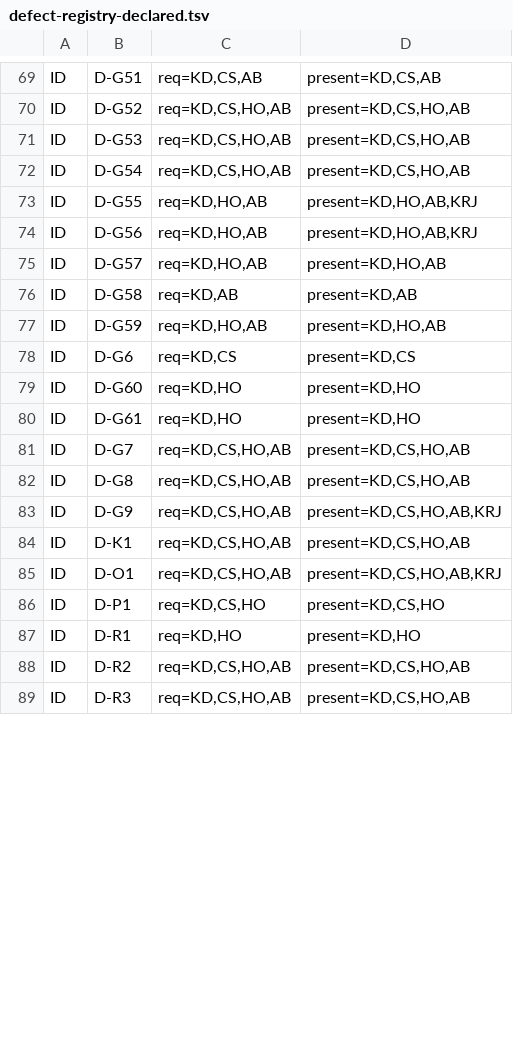
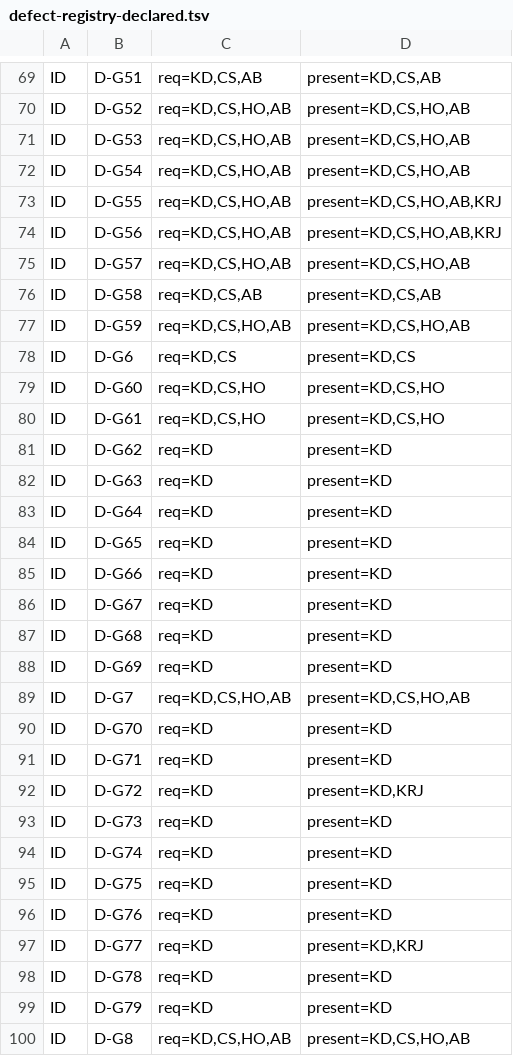
Before and after one commit to isharrrry/WPFOnLinux, a TSV file: build/MilBridge/tools/defect-registry-declared.tsv, drawn as a sheet; only a part is shown, gaps mark what is left out; the shorter side is filled out with more unchanged rows; the diff covers the shown part only.

```diff
--- a/build/MilBridge/tools/defect-registry-declared.tsv
+++ b/build/MilBridge/tools/defect-registry-declared.tsv
@@ -72,11 +72,29 @@ ID	D-G53	req=KD,CS,HO,AB	present=KD,CS,HO,AB
 ID	D-G54	req=KD,CS,HO,AB	present=KD,CS,HO,AB
-ID	D-G55	req=KD,HO,AB	present=KD,HO,AB,KRJ
-ID	D-G56	req=KD,HO,AB	present=KD,HO,AB,KRJ
-ID	D-G57	req=KD,HO,AB	present=KD,HO,AB
-ID	D-G58	req=KD,AB	present=KD,AB
-ID	D-G59	req=KD,HO,AB	present=KD,HO,AB
+ID	D-G55	req=KD,CS,HO,AB	present=KD,CS,HO,AB,KRJ
+ID	D-G56	req=KD,CS,HO,AB	present=KD,CS,HO,AB,KRJ
+ID	D-G57	req=KD,CS,HO,AB	present=KD,CS,HO,AB
+ID	D-G58	req=KD,CS,AB	present=KD,CS,AB
+ID	D-G59	req=KD,CS,HO,AB	present=KD,CS,HO,AB
 ID	D-G6	req=KD,CS	present=KD,CS
-ID	D-G60	req=KD,HO	present=KD,HO
-ID	D-G61	req=KD,HO	present=KD,HO
+ID	D-G60	req=KD,CS,HO	present=KD,CS,HO
+ID	D-G61	req=KD,CS,HO	present=KD,CS,HO
+ID	D-G62	req=KD	present=KD
+ID	D-G63	req=KD	present=KD
+ID	D-G64	req=KD	present=KD
+ID	D-G65	req=KD	present=KD
+ID	D-G66	req=KD	present=KD
+ID	D-G67	req=KD	present=KD
+ID	D-G68	req=KD	present=KD
+ID	D-G69	req=KD	present=KD
 ID	D-G7	req=KD,CS,HO,AB	present=KD,CS,HO,AB
+ID	D-G70	req=KD	present=KD
+ID	D-G71	req=KD	present=KD
+ID	D-G72	req=KD	present=KD,KRJ
+ID	D-G73	req=KD	present=KD
+ID	D-G74	req=KD	present=KD
+ID	D-G75	req=KD	present=KD
+ID	D-G76	req=KD	present=KD
+ID	D-G77	req=KD	present=KD,KRJ
+ID	D-G78	req=KD	present=KD
+ID	D-G79	req=KD	present=KD
 ID	D-G8	req=KD,CS,HO,AB	present=KD,CS,HO,AB
```
Also changed, not shown: 1 added row and 4 edited cells elsewhere in this file, 30 other files.
